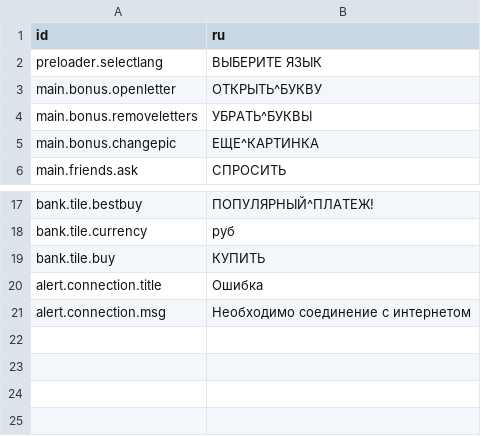
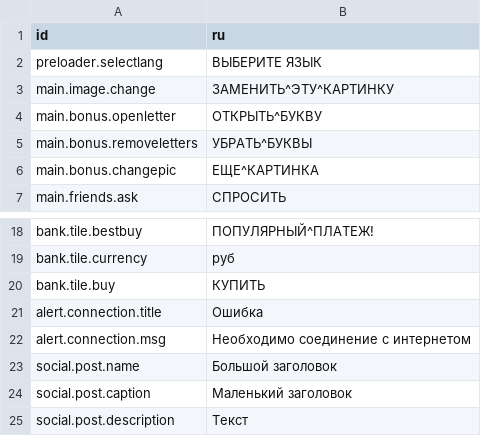
Before and after one commit to agnithegreat/GuessWord, a CSV file: build/locale/ru.csv, drawn as a sheet; only a part is shown, gaps mark what is left out; the diff names each change by its address in the sheet, - before the commit and + after, or states it on an @@ line.

```diff
--- a/build/locale/ru.csv
+++ b/build/locale/ru.csv
+row 3: main.image.change | ЗАМЕНИТЬ^ЭТУ^КАРТИНКУ
+row 23: social.post.name | Большой заголовок
+row 24: social.post.caption | Маленький заголовок
+row 25: social.post.description | Текст
```
Also changed, not shown: build/locale/en.csv, 28 other files.
